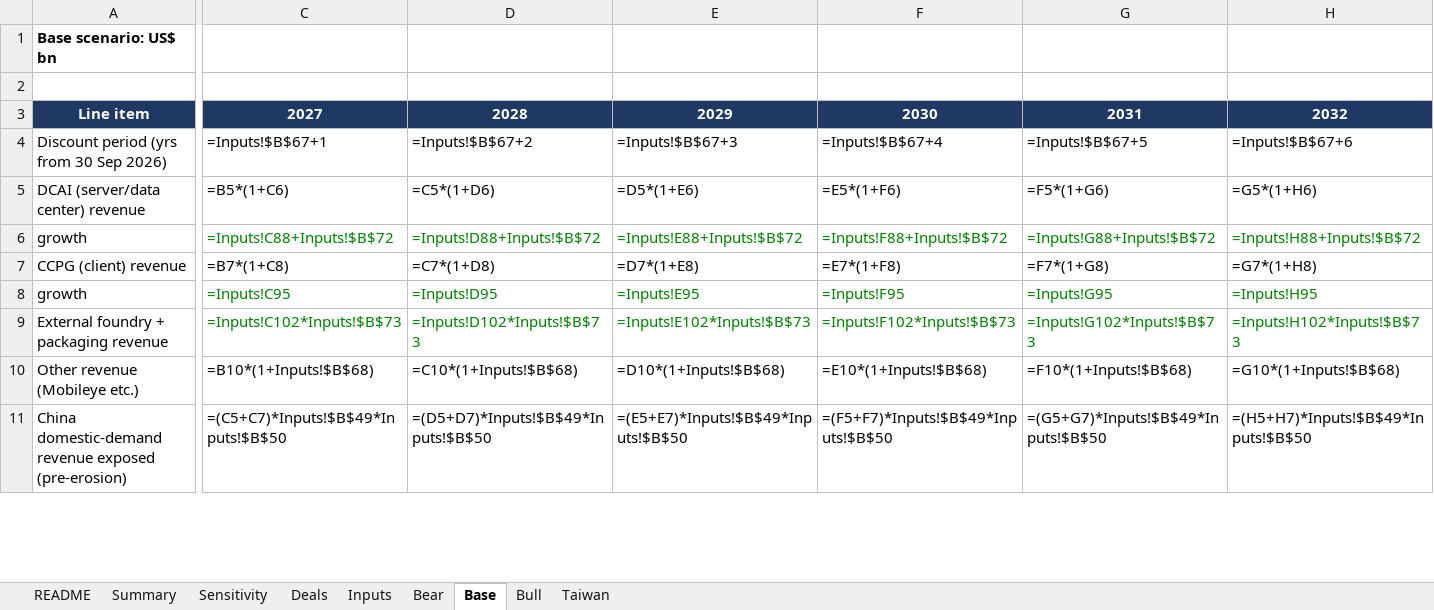
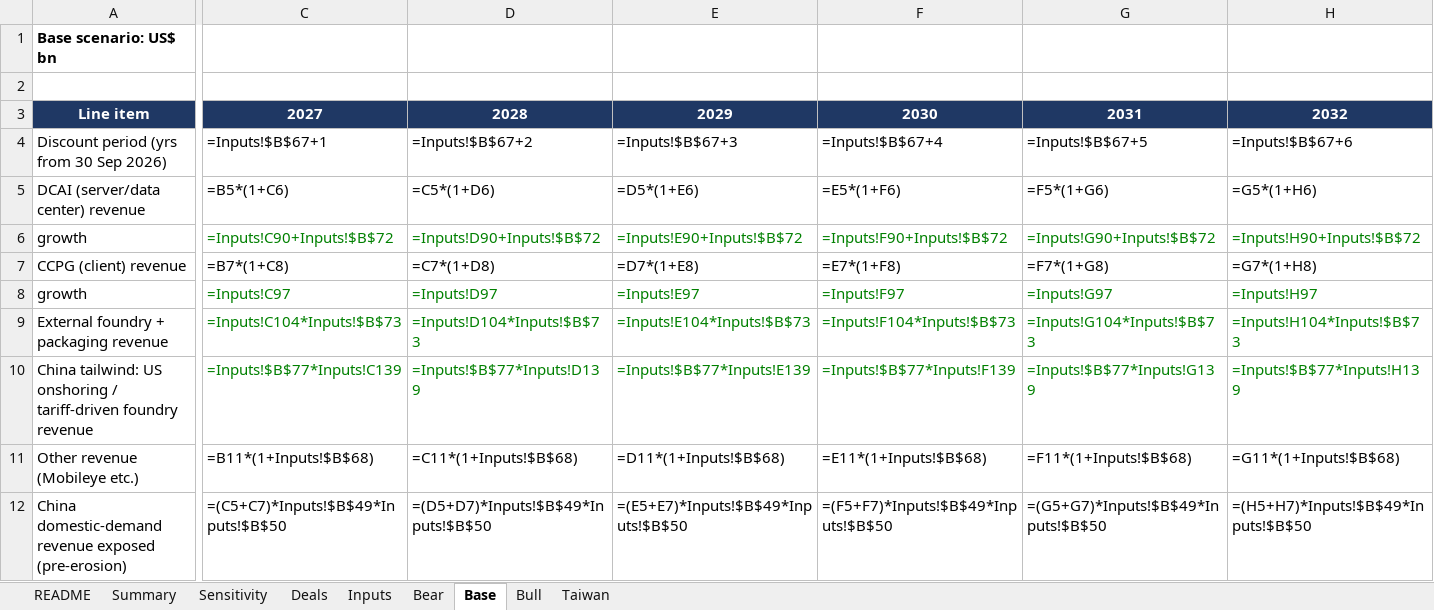
Before and after one commit to f20250600-cmd/csv-, an Excel workbook: research/model/intel_valuation_model.xlsx, sheet Base, drawn as a sheet; only a part is shown, gaps mark what is left out; values as stored, in another font and other column widths than the file's, no borders; formulas without a stored value are shown as written; addresses are those after the commit; rows hold the shown columns only; the diff covers the shown part only; the diff names each change by its address in the sheet, - before the commit and + after, or states it on an @@ line.

```diff
--- a/research/model/intel_valuation_model.xlsx (sheet Base)
+++ b/research/model/intel_valuation_model.xlsx (sheet Base)
-C6: =Inputs!C88+Inputs!$B$72
+C6: =Inputs!C90+Inputs!$B$72
-D6: =Inputs!D88+Inputs!$B$72
+D6: =Inputs!D90+Inputs!$B$72
-E6: =Inputs!E88+Inputs!$B$72
+E6: =Inputs!E90+Inputs!$B$72
-F6: =Inputs!F88+Inputs!$B$72
+F6: =Inputs!F90+Inputs!$B$72
-G6: =Inputs!G88+Inputs!$B$72
+G6: =Inputs!G90+Inputs!$B$72
-H6: =Inputs!H88+Inputs!$B$72
+H6: =Inputs!H90+Inputs!$B$72
-C8: =Inputs!C95
+C8: =Inputs!C97
-D8: =Inputs!D95
+D8: =Inputs!D97
-E8: =Inputs!E95
+E8: =Inputs!E97
-F8: =Inputs!F95
+F8: =Inputs!F97
-G8: =Inputs!G95
+G8: =Inputs!G97
-H8: =Inputs!H95
+H8: =Inputs!H97
-C9: =Inputs!C102*Inputs!$B$73
+C9: =Inputs!C104*Inputs!$B$73
-D9: =Inputs!D102*Inputs!$B$73
+D9: =Inputs!D104*Inputs!$B$73
-E9: =Inputs!E102*Inputs!$B$73
+E9: =Inputs!E104*Inputs!$B$73
-F9: =Inputs!F102*Inputs!$B$73
+F9: =Inputs!F104*Inputs!$B$73
-G9: =Inputs!G102*Inputs!$B$73
+G9: =Inputs!G104*Inputs!$B$73
-H9: =Inputs!H102*Inputs!$B$73
+H9: =Inputs!H104*Inputs!$B$73
+row 10: China tailwind: US onshoring / tariff-driven foundry revenue | =Inputs!$B$77*Inputs!C139 | =Inputs!$B$77*Inputs!D139 | =Inputs!$B$77*Inputs!E139 | =Inputs!$B$77*Inputs!F139 | =Inputs!$B$77*Inputs!G139 | =Inputs!$B$77*Inputs!H139
-C11: =B10*(1+Inputs!$B$68)
+C11: =B11*(1+Inputs!$B$68)
-D11: =C10*(1+Inputs!$B$68)
+D11: =C11*(1+Inputs!$B$68)
-E11: =D10*(1+Inputs!$B$68)
+E11: =D11*(1+Inputs!$B$68)
-F11: =E10*(1+Inputs!$B$68)
+F11: =E11*(1+Inputs!$B$68)
-G11: =F10*(1+Inputs!$B$68)
+G11: =F11*(1+Inputs!$B$68)
-H11: =G10*(1+Inputs!$B$68)
+H11: =G11*(1+Inputs!$B$68)
```
Also changed, not shown: 160 edited cells elsewhere in this sheet, sheet Bear, sheet Bull, sheet Taiwan, sheet Sensitivity, sheet Inputs, sheet Summary, 2 more sheets, 3 other files.
